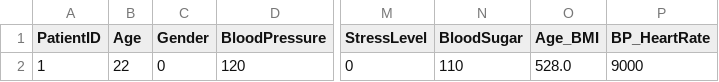
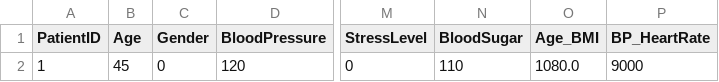
Before and after one commit to Parthtank911/Healthcare_Medical_Analytics_System, a CSV file: temp/engineered.csv, drawn as a sheet; only a part is shown, gaps mark what is left out; the diff names each change by its address in the sheet, - before the commit and + after, or states it on an @@ line.

Commit message:
re-add temp folder

```diff
--- a/temp/engineered.csv
+++ b/temp/engineered.csv
-B2 (Age): 22
+B2 (Age): 45
-O2 (Age_BMI): 528.0
+O2 (Age_BMI): 1080.0
```
Also changed, not shown: 1 other file.
